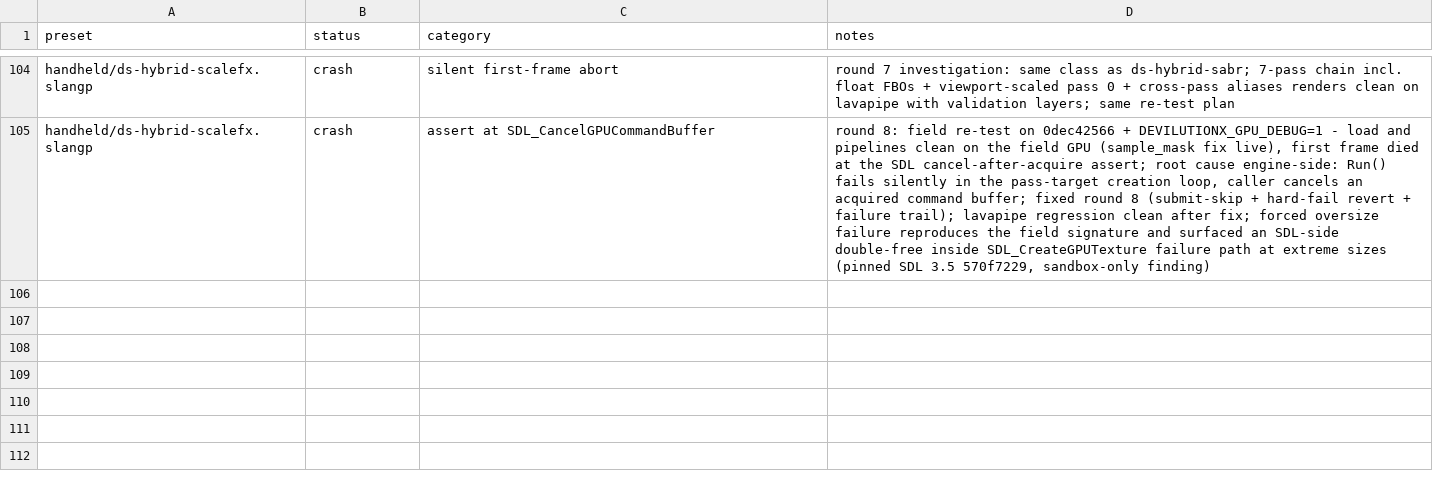
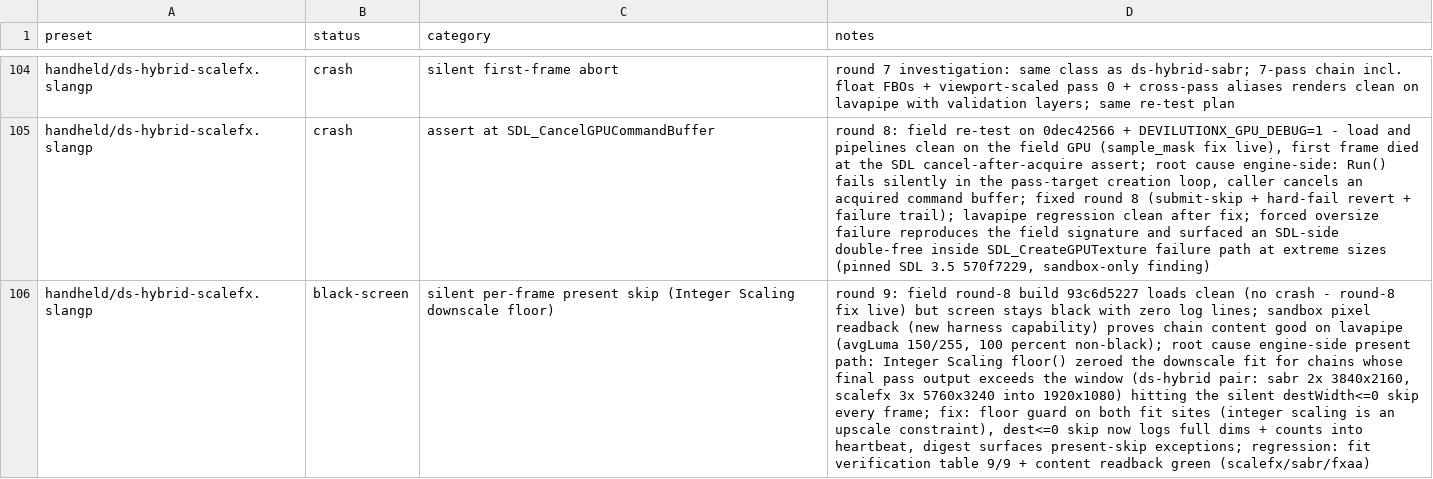
Before and after one commit to VTSTech/DevilutionX, a CSV file: docs/audit/vulkan-coverage-2026-10-15.csv, drawn as a sheet; only a part is shown, gaps mark what is left out; the diff names each change by its address in the sheet, - before the commit and + after, or states it on an @@ line.

```diff
--- a/docs/audit/vulkan-coverage-2026-10-15.csv
+++ b/docs/audit/vulkan-coverage-2026-10-15.csv
+row 106: handheld/ds-hybrid-scalefx.slangp | black-screen | silent per-frame present skip (Integer Scaling downscale floor) | round 9: field round-8 build 93c6d5227 loads clean (no crash - round-8 fix live) but screen stays black with zero log lines; sandbox pixel readback (new harness capability) proves chain content good on lavapipe (avgLuma 150/255, 100 percent non-black); root cause engine-side present path: Integer Scaling floor() zeroed the downscale fit for chains whose final pass output exceeds the window (ds-hybrid pair: sabr 2x 3840x2160, scalefx 3x 5760x3240 into 1920x1080) hitting the silent destWidth<=0 skip every frame; fix: floor guard on both fit sites (integer scaling is an upscale constraint), dest<=0 skip now logs full dims + counts into heartbeat, digest surfaces present-skip exceptions; regression: fit verification table 9/9 + content readback green (scalefx/sabr/fxaa)
```
Also changed, not shown: docs/audit/shader-test-list-2026-10-15.csv, 4 other files.
